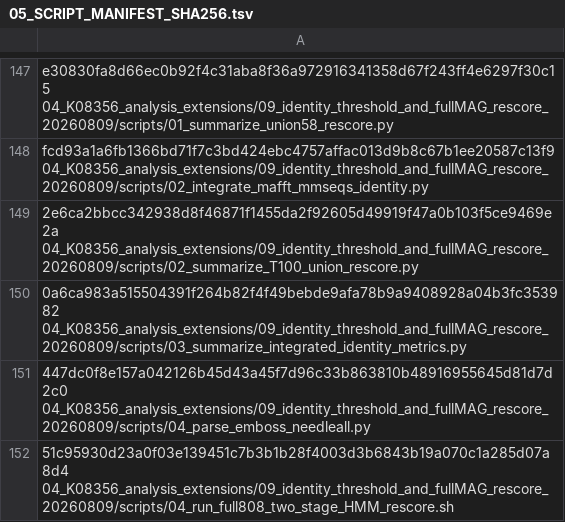
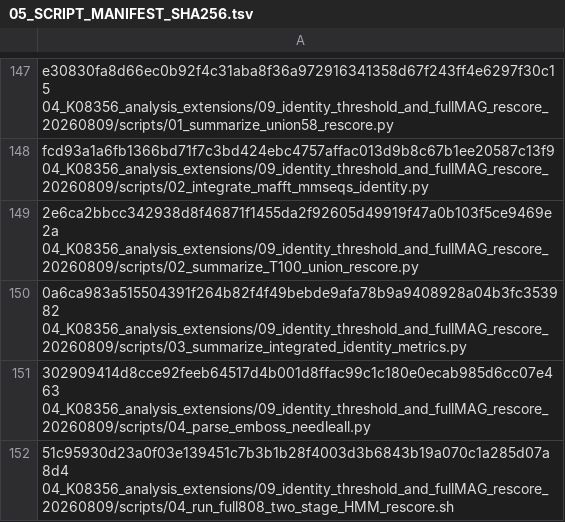
Before and after one commit to bihy2222-netizen/cold-seep-K08356-analysis, a TSV file: docs/05_SCRIPT_MANIFEST_SHA256.tsv, drawn as a sheet; only a part is shown, gaps mark what is left out.

Commit message:
Add Needle-based four-clade identity figure

```diff
--- a/docs/05_SCRIPT_MANIFEST_SHA256.tsv
+++ b/docs/05_SCRIPT_MANIFEST_SHA256.tsv
@@ -150,3 +150,3 @@ fcd93a1a6fb1366bd71f7c3bd424ebc4757affac013d9b8c67b1ee20587c13f9  04_K08356_anal
 0a6ca983a515504391f264b82f4f49bebde9afa78b9a9408928a04b3fc353982  04_K08356_analysis_extensions/09_identity_threshold_and_fullMAG_rescore_20260809/scripts/03_summarize_integrated_identity_metrics.py
-447dc0f8e157a042126b45d43a45f7d96c33b863810b48916955645d81d7d2c0  04_K08356_analysis_extensions/09_identity_threshold_and_fullMAG_rescore_20260809/scripts/04_parse_emboss_needleall.py
+302909414d8cce92feeb64517d4b001d8ffac99c1c180e0ecab985d6cc07e463  04_K08356_analysis_extensions/09_identity_threshold_and_fullMAG_rescore_20260809/scripts/04_parse_emboss_needleall.py
 51c95930d23a0f03e139451c7b3b1b28f4003d3b6843b19a070c1a285d07a8d4  04_K08356_analysis_extensions/09_identity_threshold_and_fullMAG_rescore_20260809/scripts/04_run_full808_two_stage_HMM_rescore.sh
```
Also changed, not shown: 1 other file.
